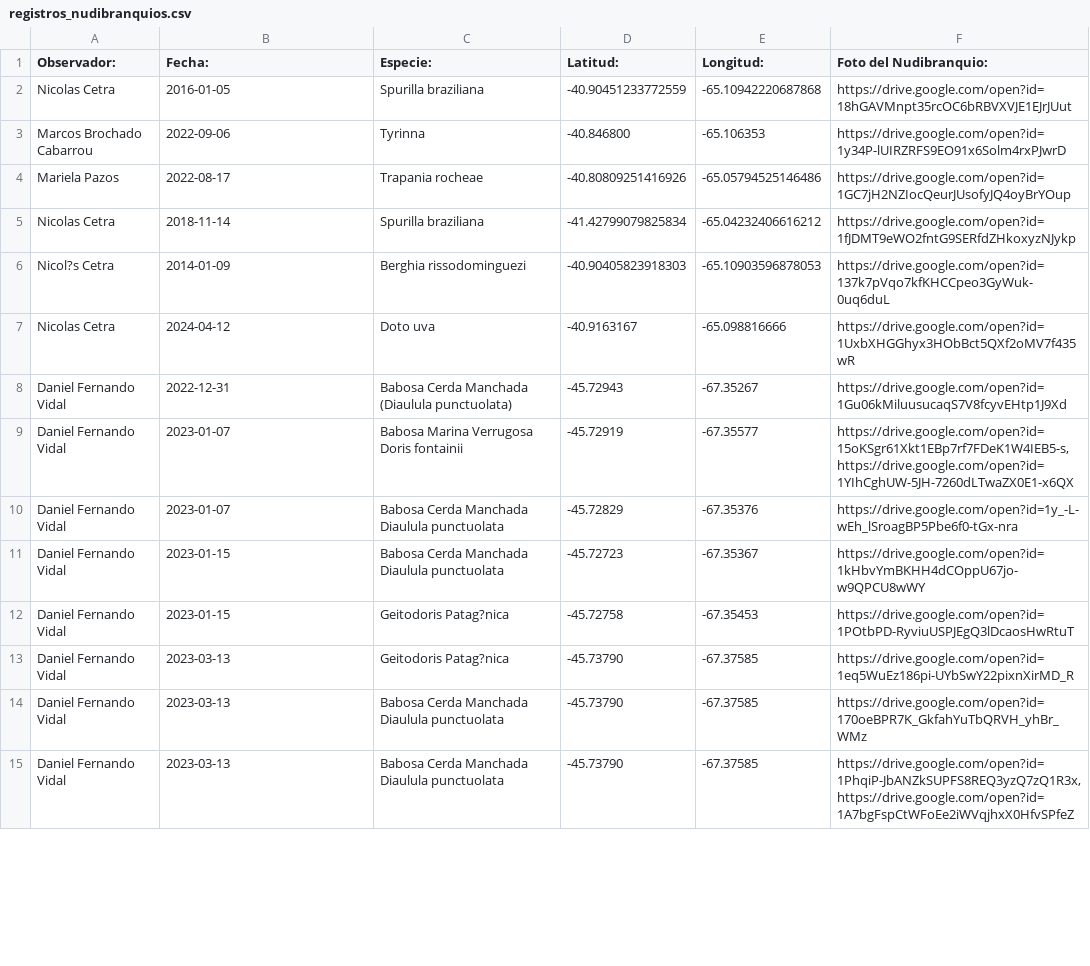
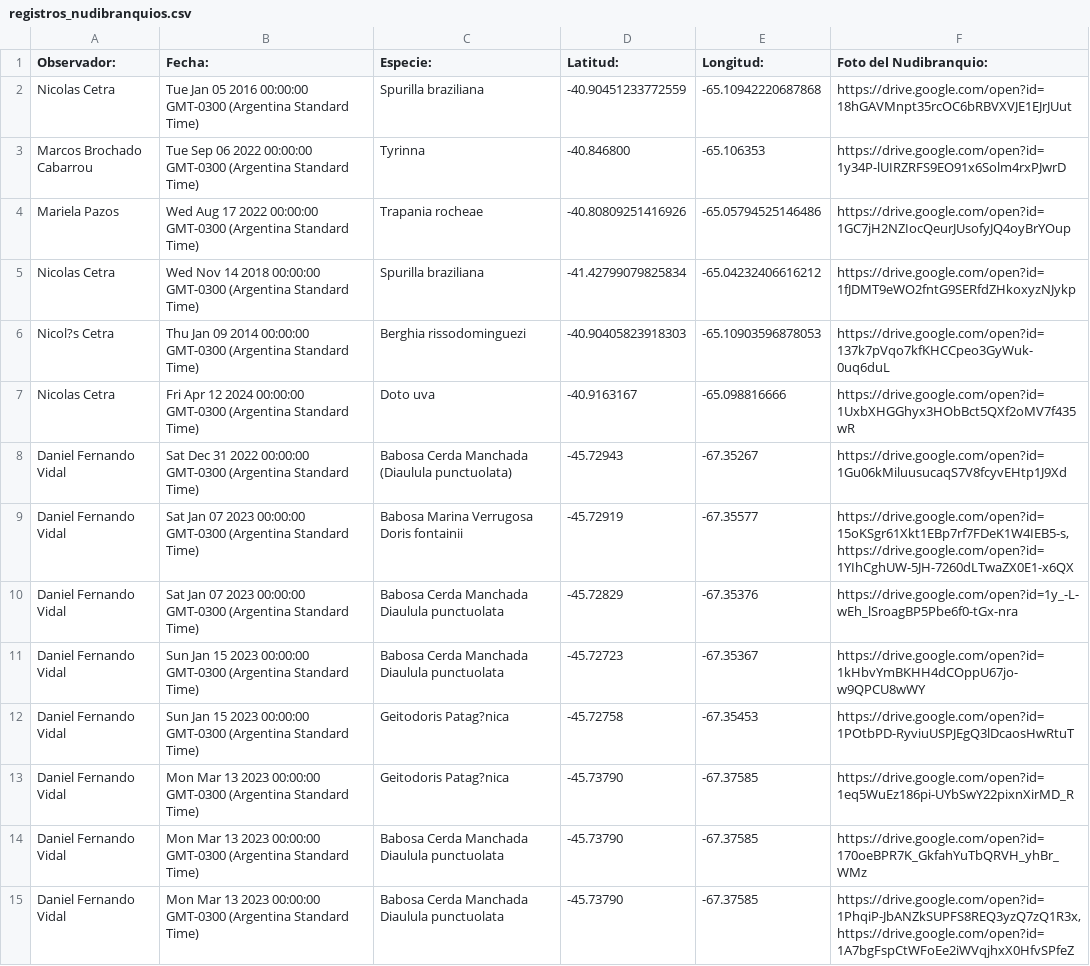
Before and after one commit to NudiArg/MapaNudiArg, a CSV file: registros_nudibranquios.csv, drawn as a sheet; only a part is shown; the diff covers the shown part only.

Commit message:
Actualización automática desde Google Sheets

```diff
--- a/registros_nudibranquios.csv
+++ b/registros_nudibranquios.csv
@@ -1,15 +1,15 @@
 Observador:,  Fecha:,Especie:,Latitud:,Longitud:,Foto del Nudibranquio:
-Nicolas Cetra,2016-01-05,Spurilla braziliana,-40.90451233772559,-65.10942220687868,https://drive.google.com/open?id=18hGAVMnpt35rcOC6bRBVXVJE1EJrJUut
-Marcos Brochado Cabarrou,2022-09-06,Tyrinna,-40.846800,-65.106353,https://drive.google.com/open?id=1y34P-lUIRZRFS9EO91x6Solm4rxPJwrD
-Mariela Pazos,2022-08-17,Trapania rocheae,-40.80809251416926,-65.05794525146486,https://drive.google.com/open?id=1GC7jH2NZIocQeurJUsofyJQ4oyBrYOup
-Nicolas Cetra,2018-11-14,Spurilla braziliana,-41.42799079825834,-65.04232406616212,https://drive.google.com/open?id=1fJDMT9eWO2fntG9SERfdZHkoxyzNJykp
-Nicol?s Cetra,2014-01-09,Berghia rissodominguezi,-40.90405823918303,-65.10903596878053,https://drive.google.com/open?id=137k7pVqo7kfKHCCpeo3GyWuk-0uq6duL
-Nicolas Cetra,2024-04-12,Doto uva,-40.9163167,-65.098816666,https://drive.google.com/open?id=1UxbXHGGhyx3HObBct5QXf2oMV7f435wR
-Daniel Fernando Vidal,2022-12-31,Babosa Cerda Manchada (Diaulula punctuolata),-45.72943,-67.35267,https://drive.google.com/open?id=1Gu06kMiluusucaqS7V8fcyvEHtp1J9Xd
-Daniel Fernando Vidal,2023-01-07,Babosa Marina Verrugosa Doris fontainii,-45.72919,-67.35577,"https://drive.google.com/open?id=15oKSgr61Xkt1EBp7rf7FDeK1W4IEB5-s, https://drive.google.com/open?id=1YIhCghUW-5JH-7260dLTwaZX0E1-x6QX"
-Daniel Fernando Vidal,2023-01-07,Babosa Cerda Manchada Diaulula punctuolata, -45.72829,-67.35376,https://drive.google.com/open?id=1y_-L-wEh_lSroagBP5Pbe6f0-tGx-nra
-Daniel Fernando Vidal,2023-01-15,Babosa Cerda Manchada Diaulula punctuolata, -45.72723,-67.35367,https://drive.google.com/open?id=1kHbvYmBKHH4dCOppU67jo-w9QPCU8wWY
-Daniel Fernando Vidal,2023-01-15,Geitodoris Patag?nica, -45.72758, -67.35453,https://drive.google.com/open?id=1POtbPD-RyviuUSPJEgQ3lDcaosHwRtuT
-Daniel Fernando Vidal,2023-03-13,Geitodoris Patag?nica,-45.73790,-67.37585,https://drive.google.com/open?id=1eq5WuEz186pi-UYbSwY22pixnXirMD_R
-Daniel Fernando Vidal,2023-03-13,Babosa Cerda Manchada Diaulula punctuolata,-45.73790,-67.37585,https://drive.google.com/open?id=170oeBPR7K_GkfahYuTbQRVH_yhBr_WMz
-Daniel Fernando Vidal,2023-03-13,Babosa Cerda Manchada Diaulula punctuolata,-45.73790,-67.37585,"https://drive.google.com/open?id=1PhqiP-JbANZkSUPFS8REQ3yzQ7zQ1R3x, https://drive.google.com/open?id=1A7bgFspCtWFoEe2iWVqjhxX0HfvSPfeZ"
+Nicolas Cetra,Tue Jan 05 2016 00:00:00 GMT-0300 (Argentina Standard Time),Spurilla braziliana,-40.90451233772559,-65.10942220687868,https://drive.google.com/open?id=18hGAVMnpt35rcOC6bRBVXVJE1EJrJUut
+Marcos Brochado Cabarrou,Tue Sep 06 2022 00:00:00 GMT-0300 (Argentina Standard Time),Tyrinna,-40.846800,-65.106353,https://drive.google.com/open?id=1y34P-lUIRZRFS9EO91x6Solm4rxPJwrD
+Mariela Pazos,Wed Aug 17 2022 00:00:00 GMT-0300 (Argentina Standard Time),Trapania rocheae,-40.80809251416926,-65.05794525146486,https://drive.google.com/open?id=1GC7jH2NZIocQeurJUsofyJQ4oyBrYOup
+Nicolas Cetra,Wed Nov 14 2018 00:00:00 GMT-0300 (Argentina Standard Time),Spurilla braziliana,-41.42799079825834,-65.04232406616212,https://drive.google.com/open?id=1fJDMT9eWO2fntG9SERfdZHkoxyzNJykp
+Nicol?s Cetra,Thu Jan 09 2014 00:00:00 GMT-0300 (Argentina Standard Time),Berghia rissodominguezi,-40.90405823918303,-65.10903596878053,https://drive.google.com/open?id=137k7pVqo7kfKHCCpeo3GyWuk-0uq6duL
+Nicolas Cetra,Fri Apr 12 2024 00:00:00 GMT-0300 (Argentina Standard Time),Doto uva,-40.9163167,-65.098816666,https://drive.google.com/open?id=1UxbXHGGhyx3HObBct5QXf2oMV7f435wR
+Daniel Fernando Vidal,Sat Dec 31 2022 00:00:00 GMT-0300 (Argentina Standard Time),Babosa Cerda Manchada (Diaulula punctuolata),-45.72943,-67.35267,https://drive.google.com/open?id=1Gu06kMiluusucaqS7V8fcyvEHtp1J9Xd
+Daniel Fernando Vidal,Sat Jan 07 2023 00:00:00 GMT-0300 (Argentina Standard Time),Babosa Marina Verrugosa Doris fontainii,-45.72919,-67.35577,"https://drive.google.com/open?id=15oKSgr61Xkt1EBp7rf7FDeK1W4IEB5-s, https://drive.google.com/open?id=1YIhCghUW-5JH-7260dLTwaZX0E1-x6QX"
+Daniel Fernando Vidal,Sat Jan 07 2023 00:00:00 GMT-0300 (Argentina Standard Time),Babosa Cerda Manchada Diaulula punctuolata, -45.72829,-67.35376,https://drive.google.com/open?id=1y_-L-wEh_lSroagBP5Pbe6f0-tGx-nra
+Daniel Fernando Vidal,Sun Jan 15 2023 00:00:00 GMT-0300 (Argentina Standard Time),Babosa Cerda Manchada Diaulula punctuolata, -45.72723,-67.35367,https://drive.google.com/open?id=1kHbvYmBKHH4dCOppU67jo-w9QPCU8wWY
+Daniel Fernando Vidal,Sun Jan 15 2023 00:00:00 GMT-0300 (Argentina Standard Time),Geitodoris Patag?nica, -45.72758, -67.35453,https://drive.google.com/open?id=1POtbPD-RyviuUSPJEgQ3lDcaosHwRtuT
+Daniel Fernando Vidal,Mon Mar 13 2023 00:00:00 GMT-0300 (Argentina Standard Time),Geitodoris Patag?nica,-45.73790,-67.37585,https://drive.google.com/open?id=1eq5WuEz186pi-UYbSwY22pixnXirMD_R
+Daniel Fernando Vidal,Mon Mar 13 2023 00:00:00 GMT-0300 (Argentina Standard Time),Babosa Cerda Manchada Diaulula punctuolata,-45.73790,-67.37585,https://drive.google.com/open?id=170oeBPR7K_GkfahYuTbQRVH_yhBr_WMz
+Daniel Fernando Vidal,Mon Mar 13 2023 00:00:00 GMT-0300 (Argentina Standard Time),Babosa Cerda Manchada Diaulula punctuolata,-45.73790,-67.37585,"https://drive.google.com/open?id=1PhqiP-JbANZkSUPFS8REQ3yzQ7zQ1R3x, https://drive.google.com/open?id=1A7bgFspCtWFoEe2iWVqjhxX0HfvSPfeZ"
```
Also changed, not shown: 47 edited cells elsewhere in this file.
